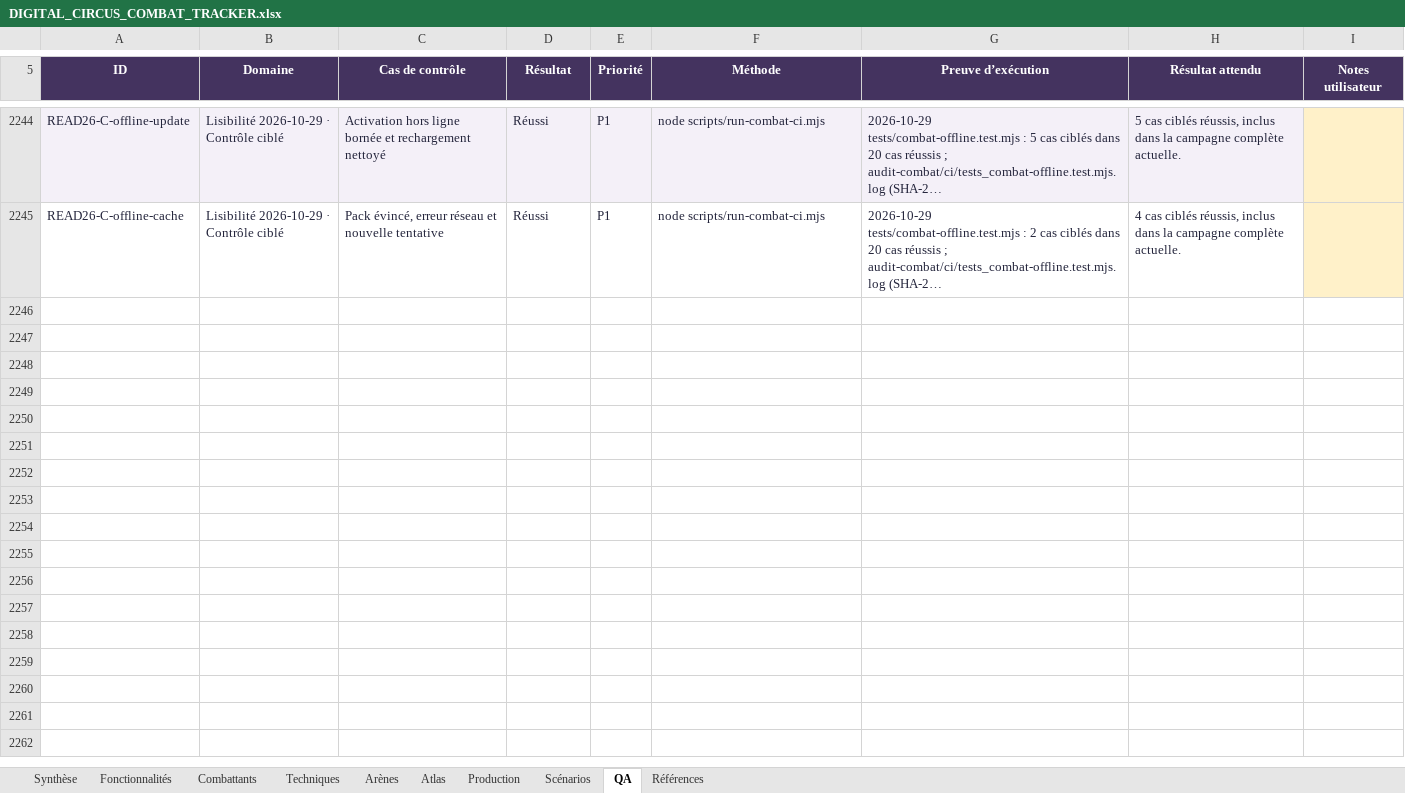
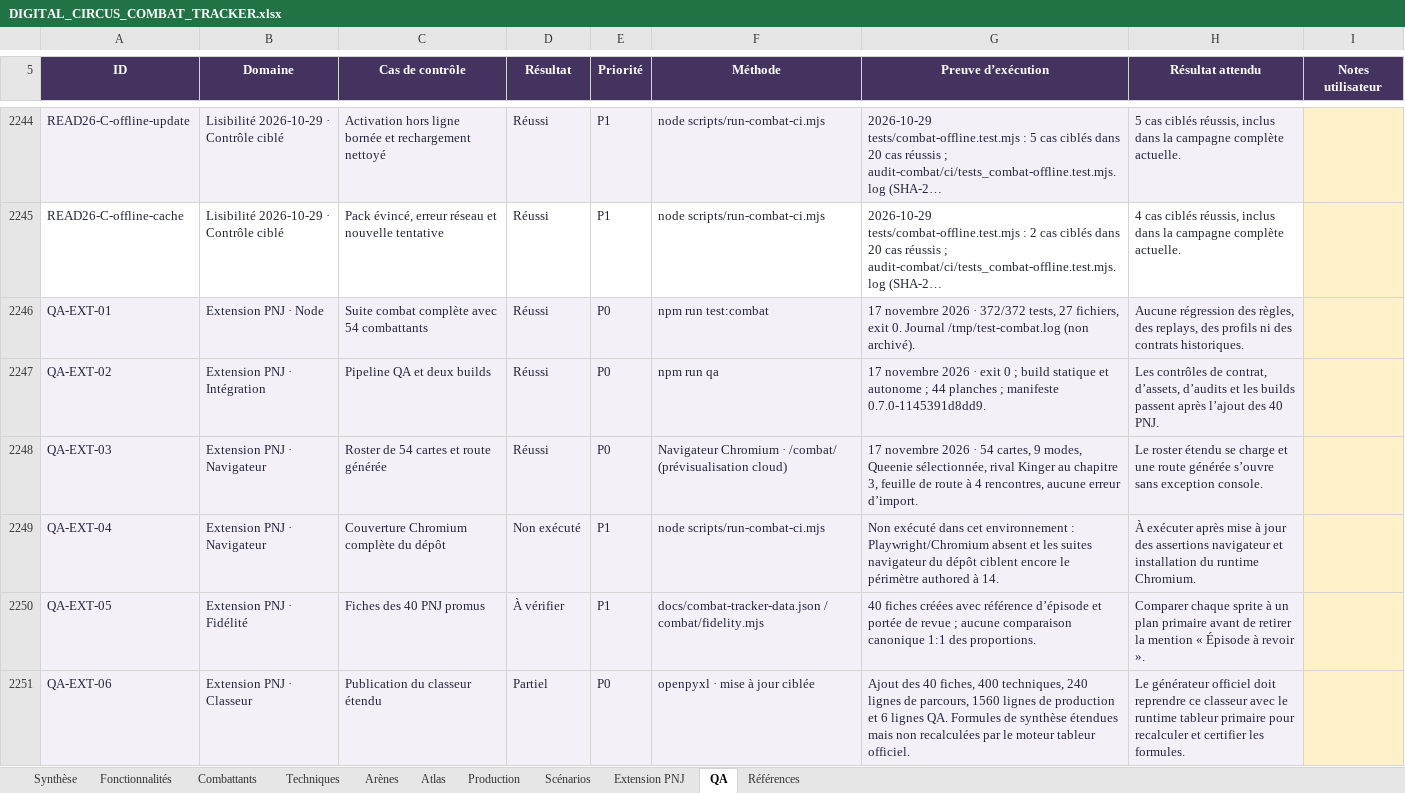
Before and after one commit to darknigthmare/CainOS, an Excel workbook: docs/DIGITAL_CIRCUS_COMBAT_TRACKER.xlsx, sheet QA, drawn as a sheet; only a part is shown, gaps mark what is left out; long unchanged cells end in …; values as stored, in another font and other column widths than the file's, no borders; conditional formats and table styles not drawn; the diff names each change by its address in the sheet, - before the commit and + after, or states it on an @@ line.

```diff
--- a/docs/DIGITAL_CIRCUS_COMBAT_TRACKER.xlsx (sheet QA)
+++ b/docs/DIGITAL_CIRCUS_COMBAT_TRACKER.xlsx (sheet QA)
+sheet tab: Extension PNJ
+row 2246: QA-EXT-01 | Extension PNJ · Node | Suite combat complète avec 54 combattants | Réussi | P0 | npm run test:combat | 17 novembre 2026 · 372/372 tests, 27 fichiers, exit 0. Journal /tmp/test-combat.log (non archivé). | Aucune régression des règles, des replays, des profils ni des contrats historiques.
+row 2247: QA-EXT-02 | Extension PNJ · Intégration | Pipeline QA et deux builds | Réussi | P0 | npm run qa | 17 novembre 2026 · exit 0 ; build statique et autonome ; 44 planches ; manifeste 0.7.0-1145391d8dd9. | Les contrôles de contrat, d’assets, d’audits et les builds passent après l’ajout des 40 PNJ.
+row 2248: QA-EXT-03 | Extension PNJ · Navigateur | Roster de 54 cartes et route générée | Réussi | P0 | Navigateur Chromium · /combat/ (prévisualisation cloud) | 17 novembre 2026 · 54 cartes, 9 modes, Queenie sélectionnée, rival Kinger au chapitre 3, feuille de route à 4 rencontres, aucune erreur d’import. | Le roster étendu se charge et une route générée s’ouvre sans exception console.
+row 2249: QA-EXT-04 | Extension PNJ · Navigateur | Couverture Chromium complète du dépôt | Non exécuté | P1 | node scripts/run-combat-ci.mjs | Non exécuté dans cet environnement : Playwright/Chromium absent et les suites navigateur du dépôt ciblent encore le périmètre authored à 14. | À exécuter après mise à jour des assertions navigateur et installation du runtime Chromium.
+row 2250: QA-EXT-05 | Extension PNJ · Fidélité | Fiches des 40 PNJ promus | À vérifier | P1 | docs/combat-tracker-data.json / combat/fidelity.mjs | 40 fiches créées avec référence d’épisode et portée de revue ; aucune comparaison canonique 1:1 des proportions. | Comparer chaque sprite à un plan primaire avant de retirer la mention « Épisode à revoir ».
+row 2251: QA-EXT-06 | Extension PNJ · Classeur | Publication du classeur étendu | Partiel | P0 | openpyxl · mise à jour ciblée | Ajout des 40 fiches, 400 techniques, 240 lignes de parcours, 1560 lignes de production et 6 lignes QA. Formules de synthèse étendues mais non recalculées par le moteur tableur officiel. | Le générateur officiel doit reprendre ce classeur avec le runtime tableur primaire pour recalculer et certifier les formules.
```
Also changed, not shown: sheet Production, sheet Techniques, sheet Scénarios, sheet Combattants, sheet Atlas, sheet Synthèse, 34 other files.
